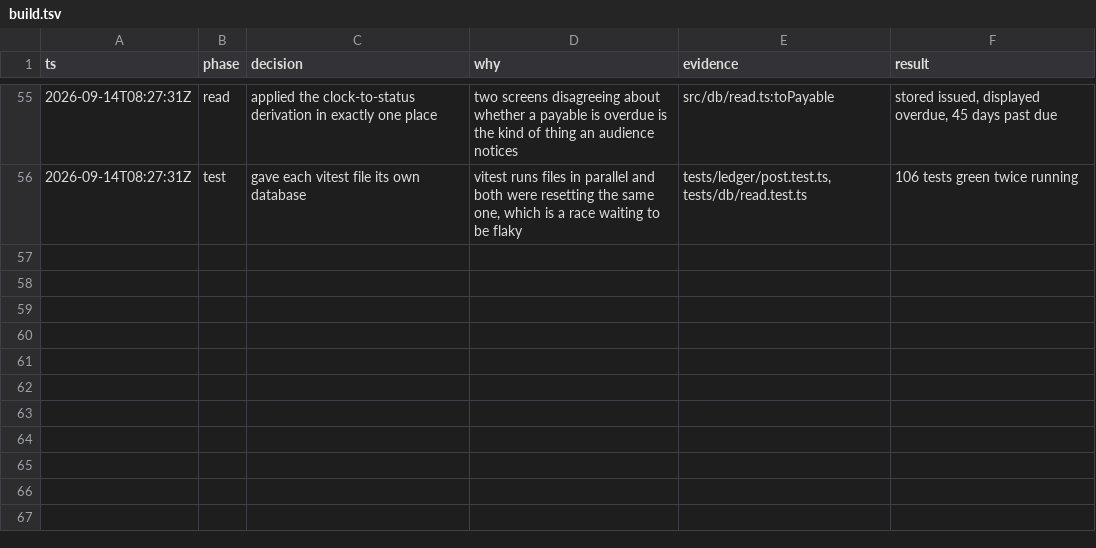
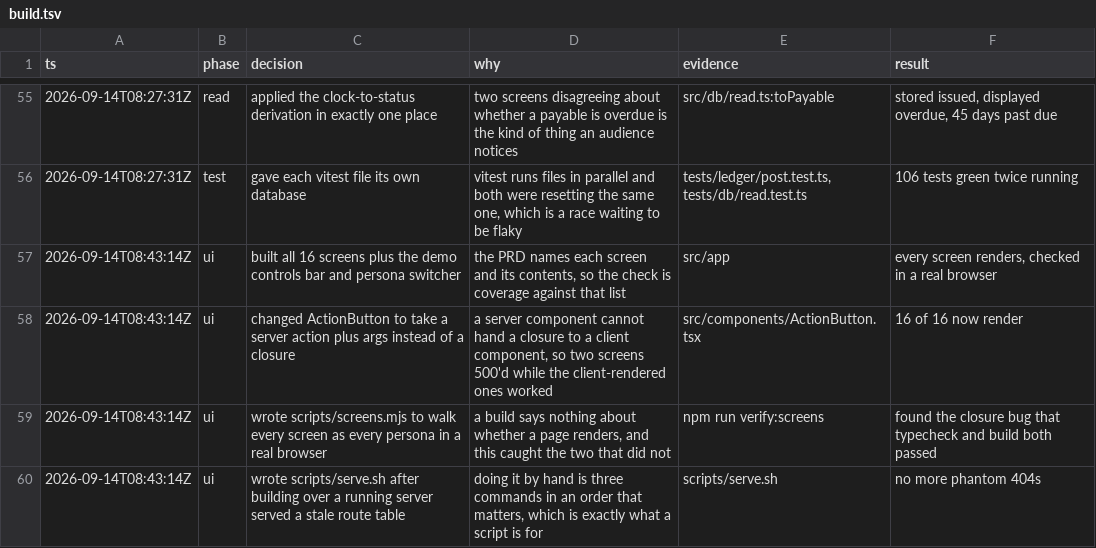
Before and after one commit to alcedo/SFF2026-Tokenised-Payables, a TSV file: .audit/build.tsv, drawn as a sheet; only a part is shown, gaps mark what is left out; the diff names each change by its address in the sheet, - before the commit and + after, or states it on an @@ line.

```diff
--- a/.audit/build.tsv
+++ b/.audit/build.tsv
+row 57: 2026-09-14T08:43:14Z | ui | built all 16 screens plus the demo controls bar and persona switcher | the PRD names each screen and its contents, so the check is coverage against that list | src/app | every screen renders, checked in a real browser
+row 58: 2026-09-14T08:43:14Z | ui | changed ActionButton to take a server action plus args instead of a closure | a server component cannot hand a closure to a client component, so two screens 500'd while the client-rendered ones worked | src/components/ActionButton.tsx | 16 of 16 now render
+row 59: 2026-09-14T08:43:14Z | ui | wrote scripts/screens.mjs to walk every screen as every persona in a real browser | a build says nothing about whether a page renders, and this caught the two that did not | npm run verify:screens | found the closure bug that typecheck and build both passed
+row 60: 2026-09-14T08:43:14Z | ui | wrote scripts/serve.sh after building over a running server served a stale route table | doing it by hand is three commands in an order that matters, which is exactly what a script is for | scripts/serve.sh | no more phantom 404s
```
Also changed, not shown: 38 other files.
